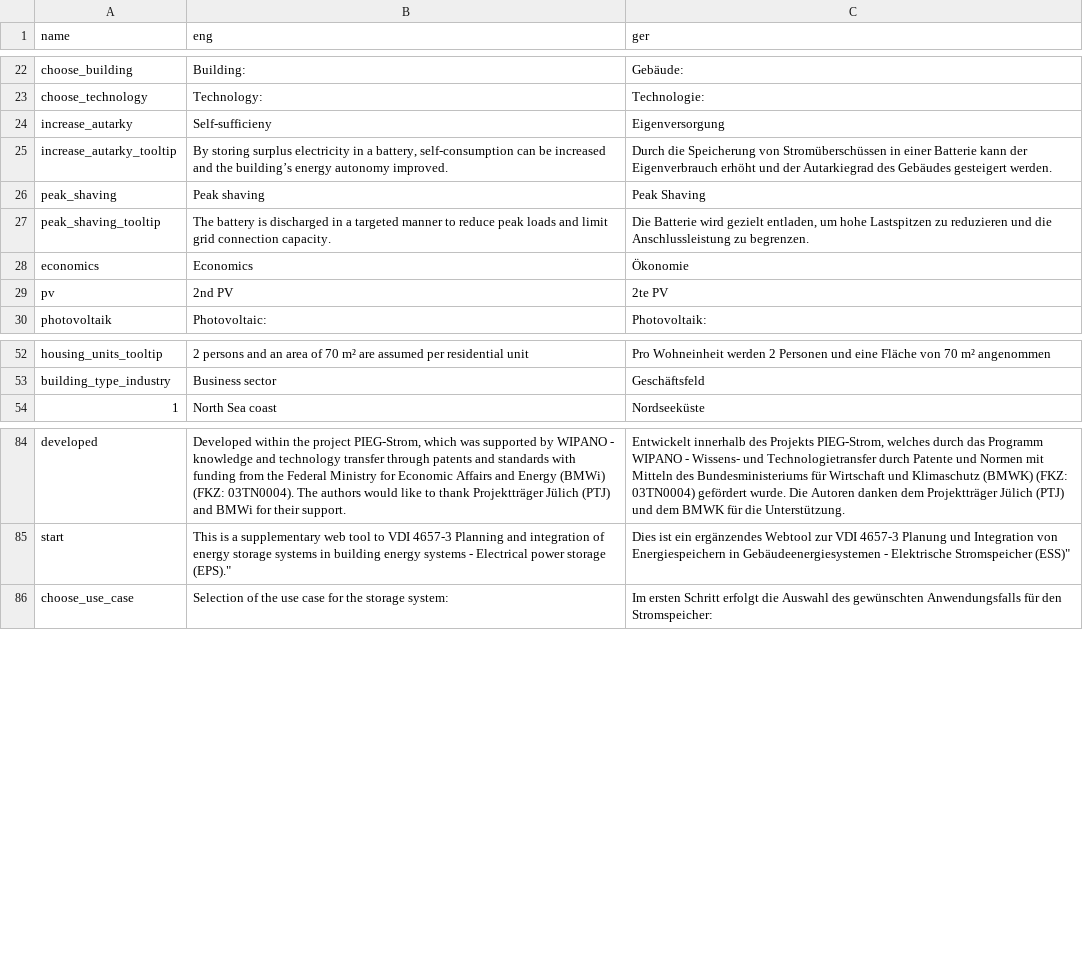
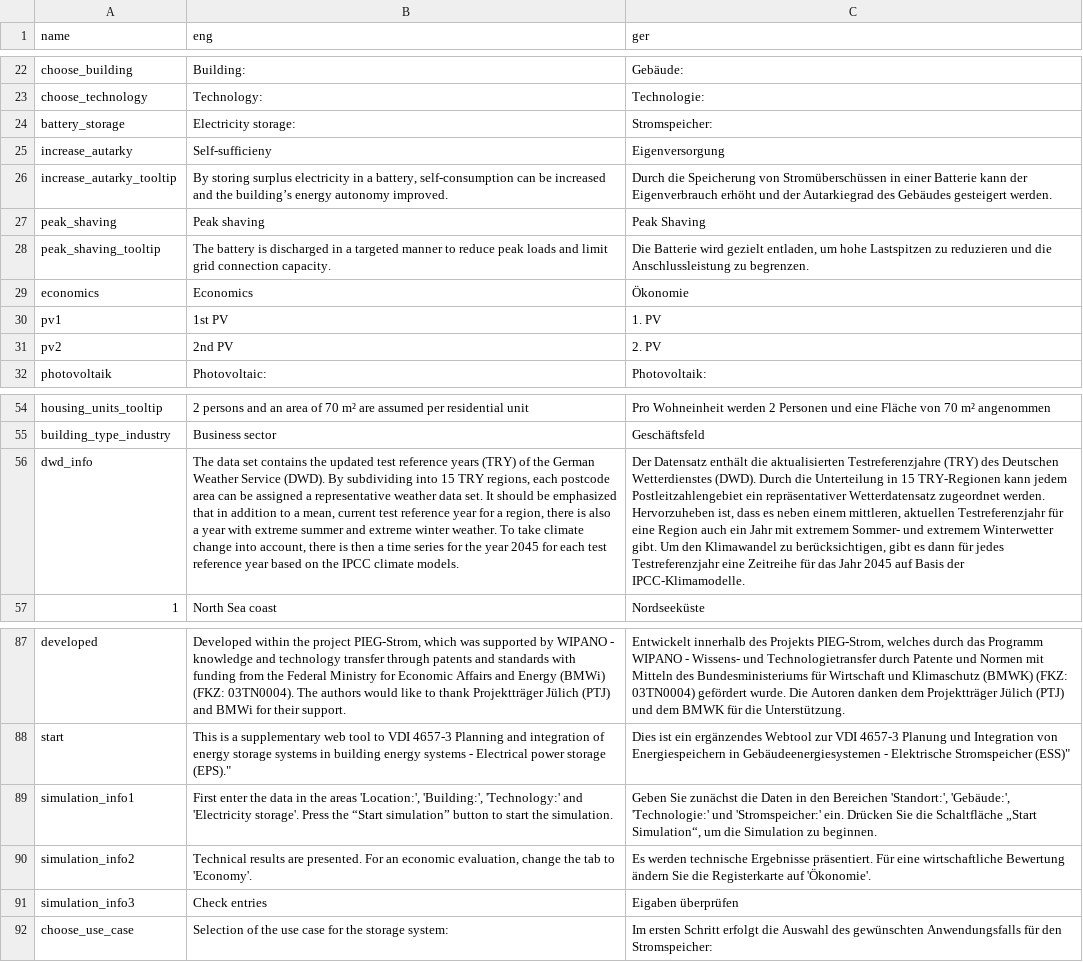
Before and after one commit to ttjaden/vdi4657.app, a CSV file: src/data/translate.csv, drawn as a sheet; only a part is shown, gaps mark what is left out; addresses are those after the commit; the diff names each change by its address in the sheet, - before the commit and + after, or states it on an @@ line.

Commit message:
Added info buttons, second solar button and better optics

```diff
--- a/src/data/translate.csv
+++ b/src/data/translate.csv
+row 24: battery_storage | Electricity storage: | Stromspeicher:
+row 30: pv1 | 1st PV | 1. PV
@@ column A (name) renumbered in row 31 @@
-C31 (ger): 2te PV
+C31 (ger): 2. PV
+row 56: dwd_info | The data set contains the updated test reference years (TRY) of the German Weather Service (DWD). By subdividing into 15 TRY regions, each postcode area can be assigned a representative weather data set. It should be emphasized that in addition to a mean, current test reference year for a region, there is also a year with extreme summer and extreme winter weather. To take climate change into account, there is then a time series for the year 2045 for each test reference year based on the IPCC climate models. | Der Datensatz enthält die aktualisierten Testreferenzjahre (TRY) des Deutschen Wetterdienstes (DWD). Durch die Unterteilung in 15 TRY-Regionen kann jedem Postleitzahlengebiet ein repräsentativer Wetterdatensatz zugeordnet werden. Hervorzuheben ist, dass es neben einem mittleren, aktuellen Testreferenzjahr für eine Region auch ein Jahr mit extremem Sommer- und extremem Winterwetter gibt. Um den Klimawandel zu berücksichtigen, gibt es dann für jedes Testreferenzjahr eine Zeitreihe für das Jahr 2045 auf Basis der IPCC-Klimamodelle.
+row 89: simulation_info1 | First enter the data in the areas 'Location:', 'Building:', 'Technology:' and 'Electricity storage'. Press the “Start simulation” button to start the simulation. | Geben Sie zunächst die Daten in den Bereichen 'Standort:', 'Gebäude:', 'Technologie:' und 'Stromspeicher:' ein. Drücken Sie die Schaltfläche „Start Simulation“, um die Simulation zu beginnen.
+row 90: simulation_info2 | Technical results are presented. For an economic evaluation, change the tab to 'Economy'. | Es werden technische Ergebnisse präsentiert. Für eine wirtschaftliche Bewertung ändern Sie die Registerkarte auf 'Ökonomie'.
+row 91: simulation_info3 | Check entries | Eigaben überprüfen
```
Also changed, not shown: 1 other file.
